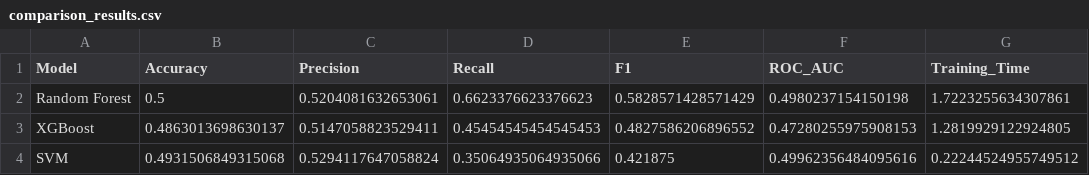
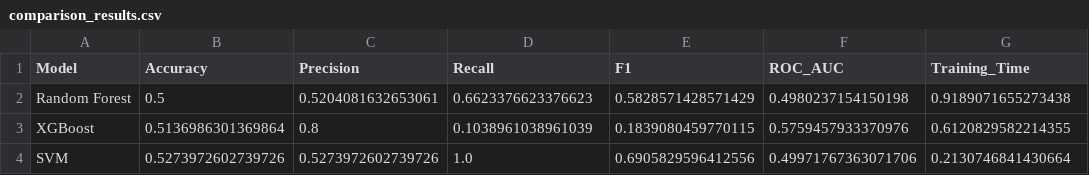
Before and after one commit to Goodvibes74/Machine-Learning-Project, a CSV file: stock_ml_project/outputs/comparison_results.csv, drawn as a sheet.

Commit message:
Update logging verbosity to True; adjust model evaluation metrics and update output images

```diff
--- a/stock_ml_project/outputs/comparison_results.csv
+++ b/stock_ml_project/outputs/comparison_results.csv
@@ -1,4 +1,4 @@
 Model,Accuracy,Precision,Recall,F1,ROC_AUC,Training_Time
-Random Forest,0.5,0.5204081632653061,0.6623376623376623,0.5828571428571429,0.4980237154150198,1.7223255634307861
-XGBoost,0.4863013698630137,0.5147058823529411,0.45454545454545453,0.4827586206896552,0.47280255975908153,1.2819929122924805
-SVM,0.4931506849315068,0.5294117647058824,0.35064935064935066,0.421875,0.49962356484095616,0.22244524955749512
+Random Forest,0.5,0.5204081632653061,0.6623376623376623,0.5828571428571429,0.4980237154150198,0.9189071655273438
+XGBoost,0.5136986301369864,0.8,0.1038961038961039,0.1839080459770115,0.5759457933370976,0.6120829582214355
+SVM,0.5273972602739726,0.5273972602739726,1.0,0.6905829596412556,0.49971767363071706,0.2130746841430664
```
Also changed, not shown: 4 other files.
